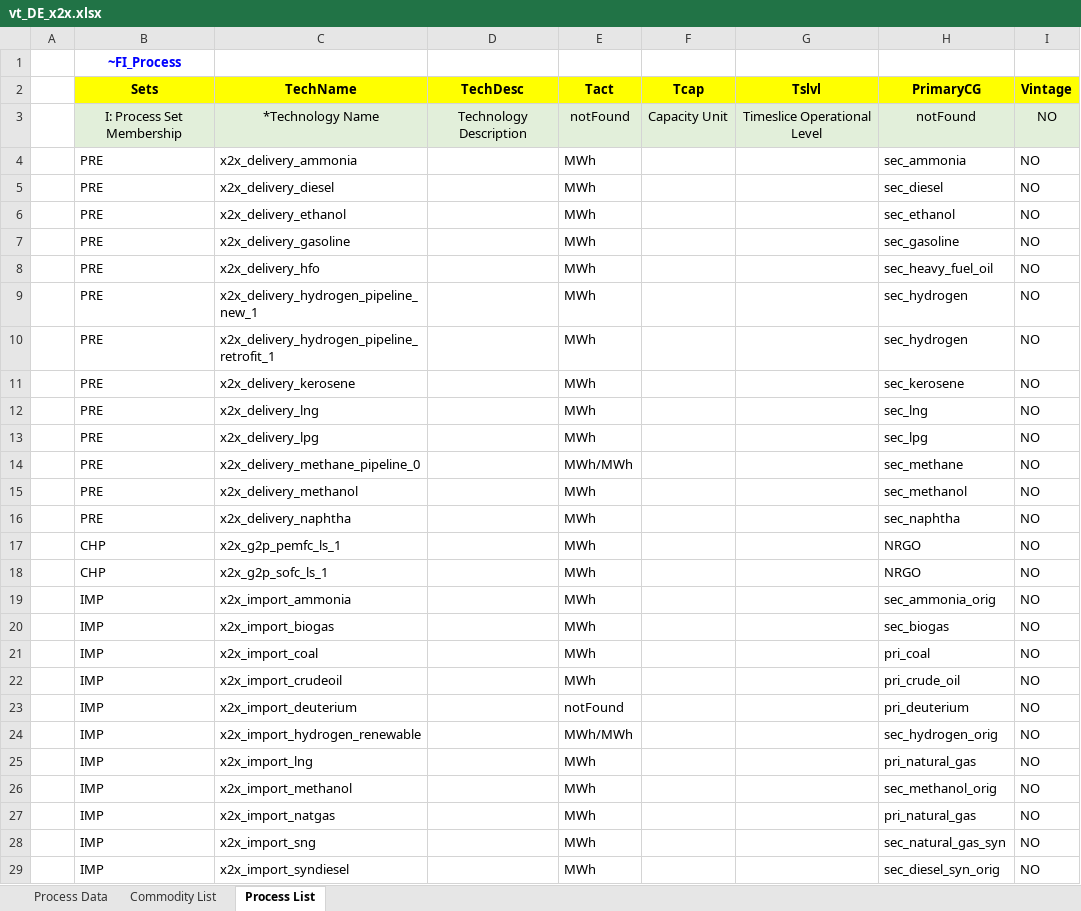
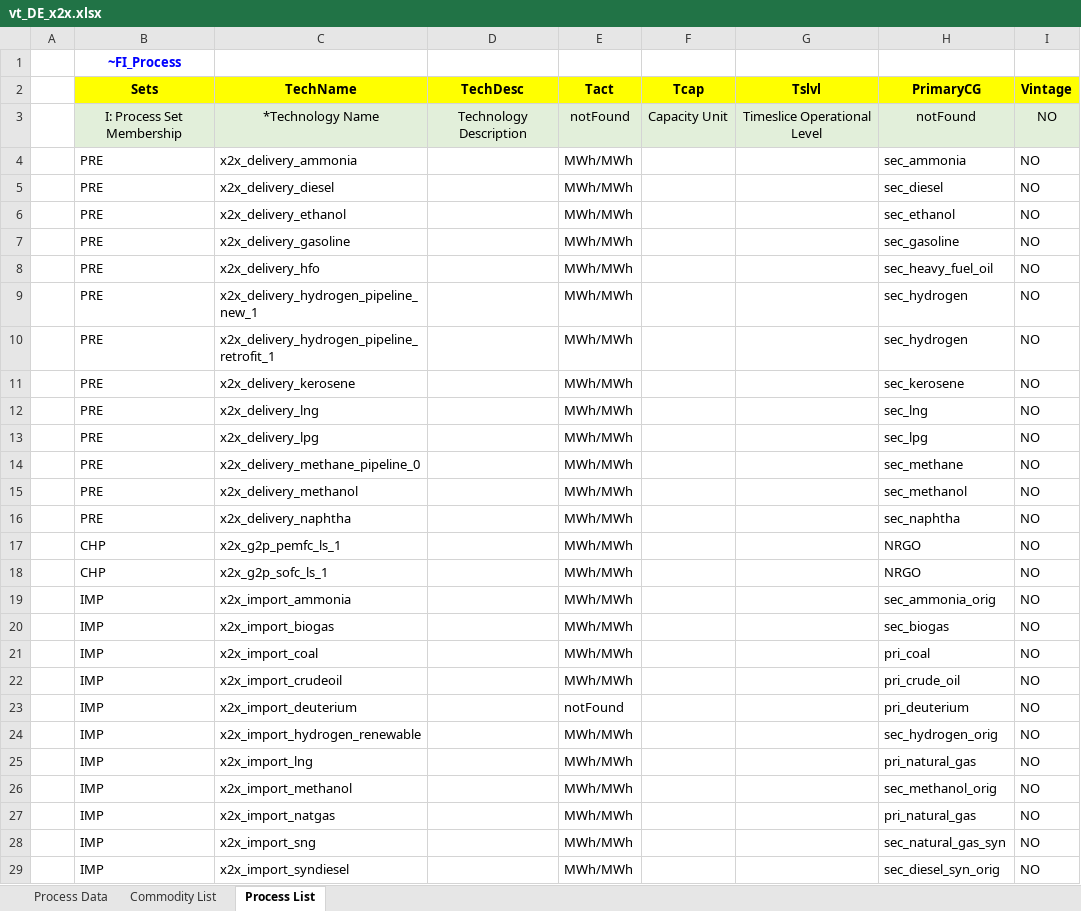
Before and after one commit to sedos-project/data_adapter_times, an Excel workbook: output_data/vt_DE_x2x.xlsx, sheet Process List, drawn as a sheet; only a part is shown; values as stored, in another font and other column widths than the file's, no borders; the diff covers the shown part only; the diff names each change by its address in the sheet, - before the commit and + after, or states it on an @@ line.

```diff
--- a/output_data/vt_DE_x2x.xlsx (sheet Process List)
+++ b/output_data/vt_DE_x2x.xlsx (sheet Process List)
-E4:E13 (Tact): MWh
+E4:E13 (Tact): MWh/MWh
-E15:E22 (Tact): MWh
+E15:E22 (Tact): MWh/MWh
-E25:E29 (Tact): MWh
+E25:E29 (Tact): MWh/MWh
```
Also changed, not shown: 21 edited cells elsewhere in this sheet, sheet Process Data, sheet Commodity List, config_data/SysSettings.xlsx, config_data/units_mapping_x2x.xlsx.
